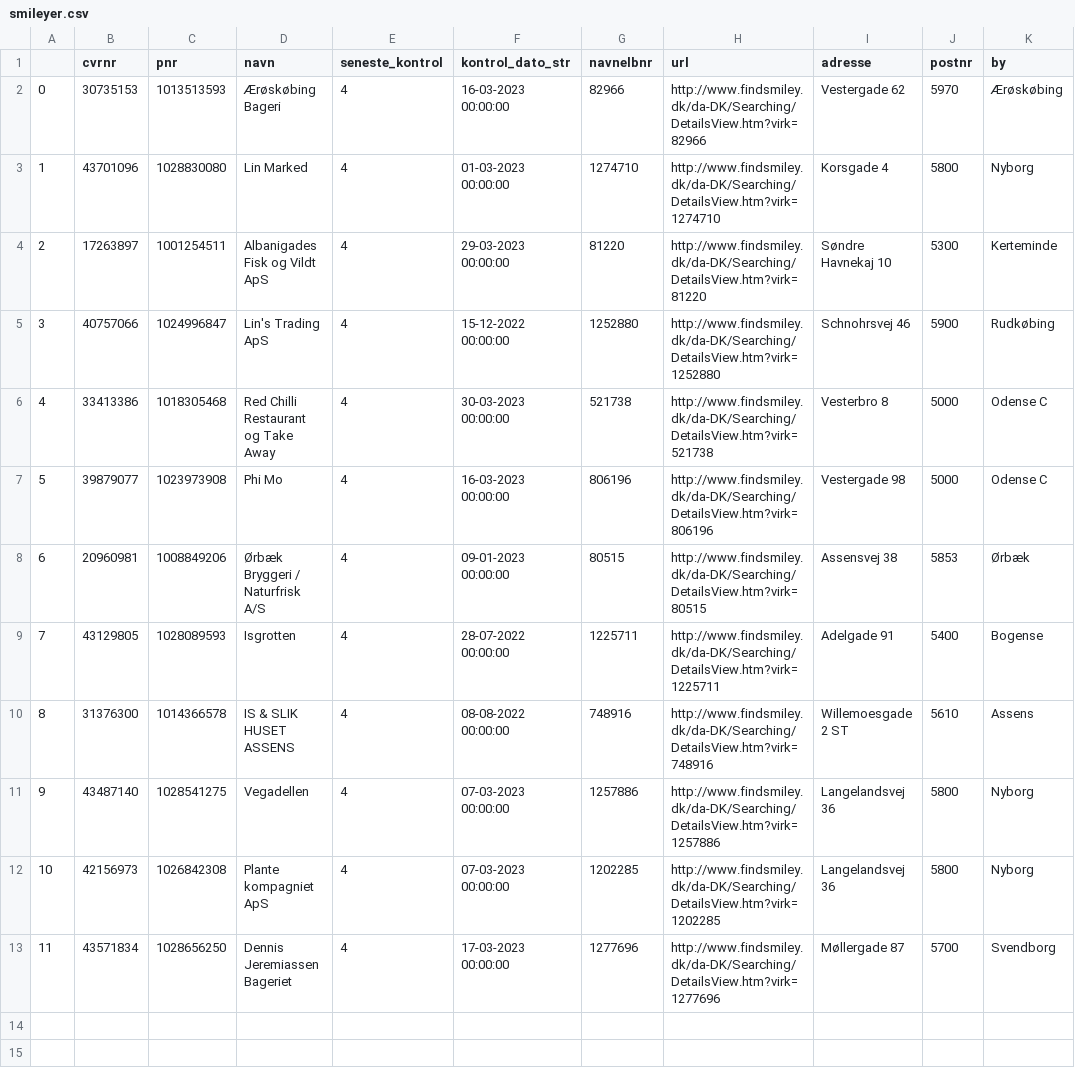
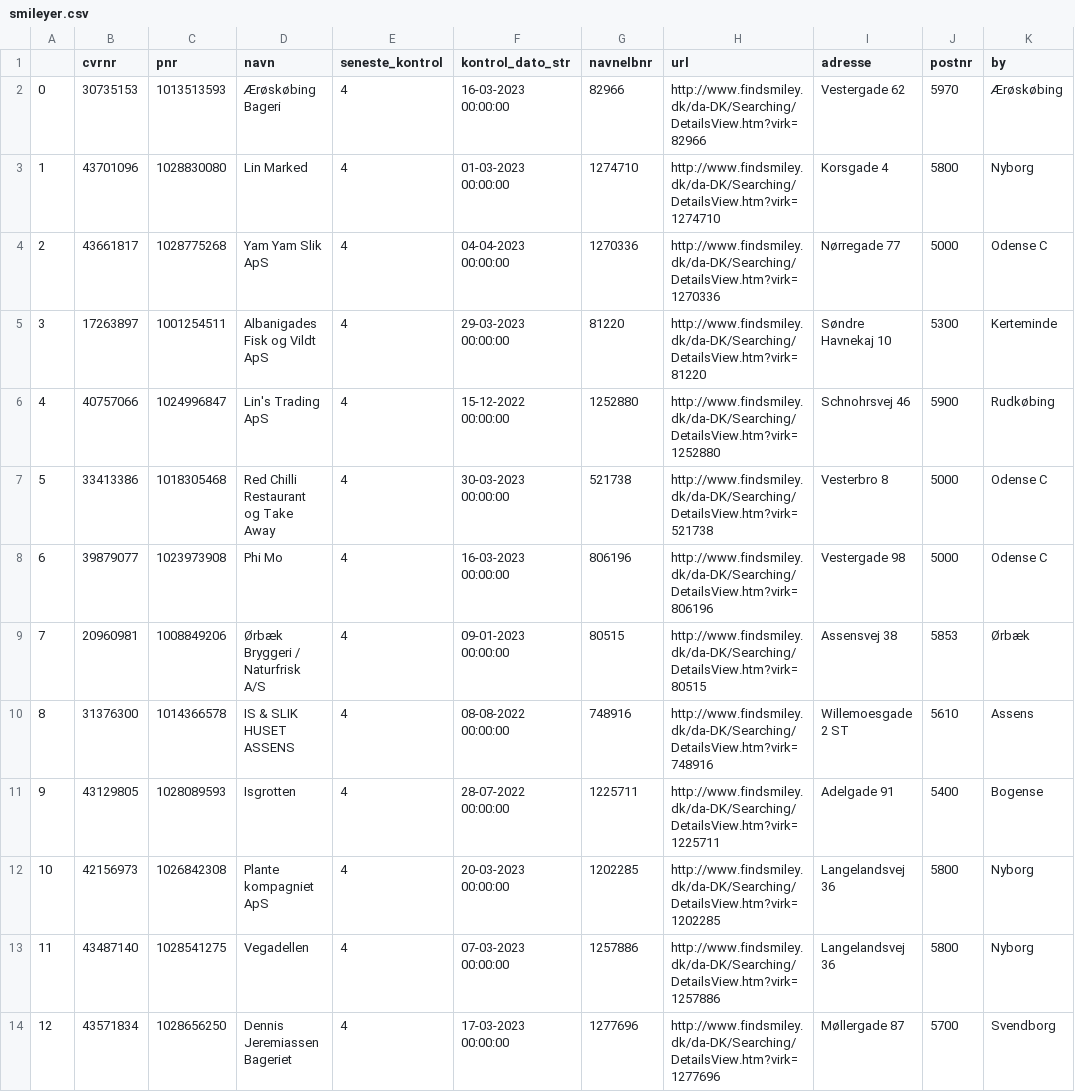
Before and after one commit to TV2-Fyn/scraping-af-foedevarestyrelsens-smileyordning, a CSV file: csv/smileyer.csv, drawn as a sheet; removed rows and columns are numbered as before the commit, all else as after; the diff names each change by its address in the sheet, - before the commit and + after, or states it on an @@ line.

```diff
--- a/csv/smileyer.csv
+++ b/csv/smileyer.csv
+row 4: 2 | 43661817 | 1028775268 | Yam Yam Slik ApS | 4 | 04-04-2023 00:00:00 | 1270336 | http://www.findsmiley.dk/da-DK/Searching/DetailsView.htm?virk=1270336 | Nørregade 77 | 5000 | Odense C
@@ column A renumbered from row 5 down @@
+row 12: 10 | 42156973 | 1026842308 | Plante kompagniet ApS | 4 | 20-03-2023 00:00:00 | 1202285 | http://www.findsmiley.dk/da-DK/Searching/DetailsView.htm?virk=1202285 | Langelandsvej 36 | 5800 | Nyborg
-row 12: 10 | 42156973 | 1026842308 | Plante kompagniet ApS | 4 | 07-03-2023 00:00:00 | 1202285 | http://www.findsmiley.dk/da-DK/Searching/DetailsView.htm?virk=1202285 | Langelandsvej 36 | 5800 | Nyborg
```
Also changed, not shown: csv/nye-sure-smileyer.csv.
